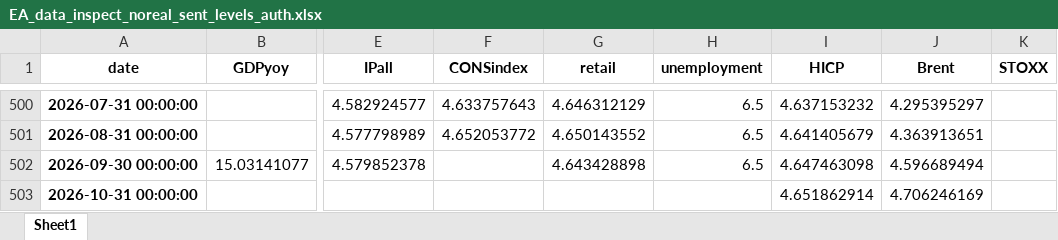
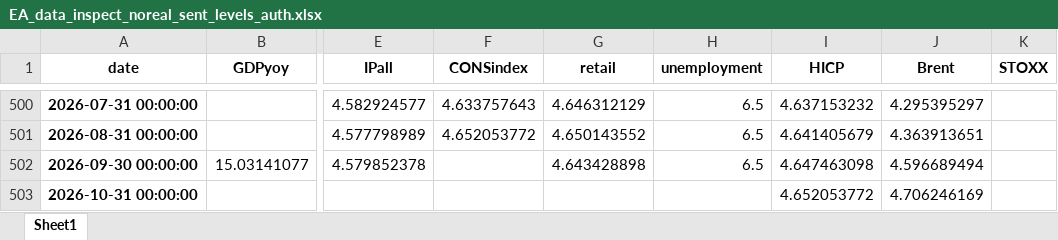
Before and after one commit to l-longo/live-forecast-dashboard, an Excel workbook: data/nowcast/EA_data_inspect_noreal_sent_levels_auth.xlsx, sheet Sheet1, drawn as a sheet; only a part is shown, gaps mark what is left out; values as stored, in another font and other column widths than the file's, no borders; the diff names each change by its address in the sheet, - before the commit and + after, or states it on an @@ line.

```diff
--- a/data/nowcast/EA_data_inspect_noreal_sent_levels_auth.xlsx (sheet Sheet1)
+++ b/data/nowcast/EA_data_inspect_noreal_sent_levels_auth.xlsx (sheet Sheet1)
-I503 (HICP): 4.651862914
+I503 (HICP): 4.652053772
```
Also changed, not shown: data/nowcast/DE_data_inspect_noreal_sent_levels_auth.xlsx, data/nowcast/ES_data_inspect_noreal_sent_levels_auth.xlsx, 8 other files.
